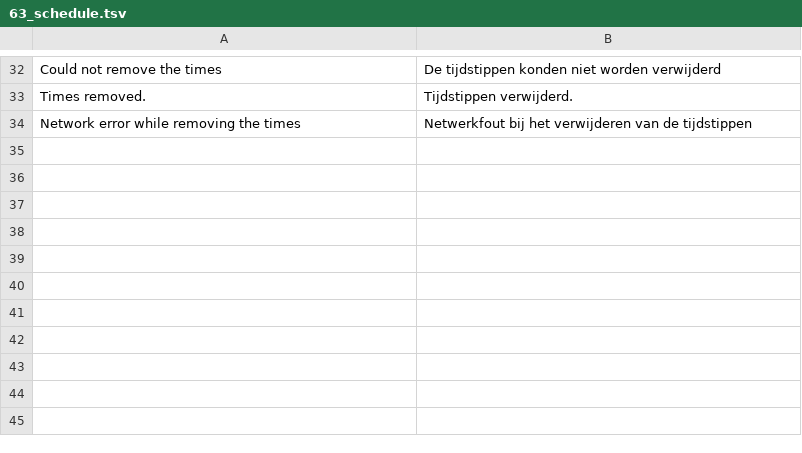
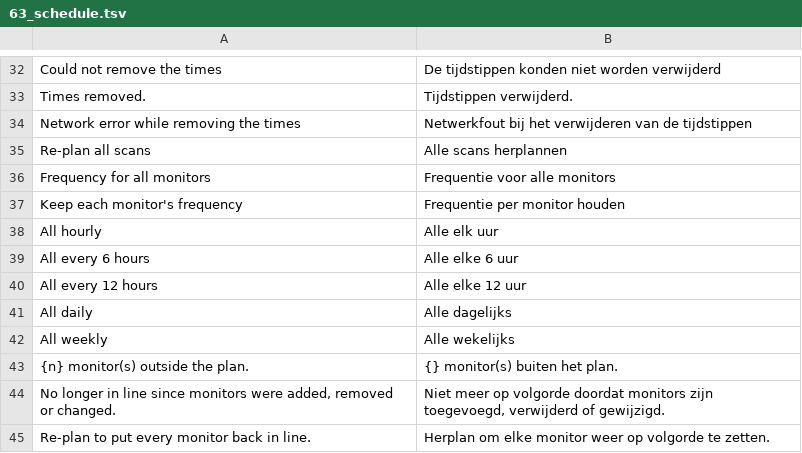
Before and after one commit to ItsRaYnor/DomainLens, a TSV file: i18n/nl_ui/63_schedule.tsv, drawn as a sheet; only a part is shown, gaps mark what is left out; the diff names each change by its address in the sheet, - before the commit and + after, or states it on an @@ line.

Commit message:
Re-plan every monitor scan in one batch
Once scans are planned, the button re-plans: every monitor of every unit
goes back in line from the start time, closing the gaps of removed
monitors and taking in monitors added out of order or given their own
time. The same batch can set one frequency for all monitors. The plan
status says when re-planning is needed.

```diff
--- a/i18n/nl_ui/63_schedule.tsv
+++ b/i18n/nl_ui/63_schedule.tsv
+row 35: Re-plan all scans | Alle scans herplannen
+row 36: Frequency for all monitors | Frequentie voor alle monitors
+row 37: Keep each monitor's frequency | Frequentie per monitor houden
+row 38: All hourly | Alle elk uur
+row 39: All every 6 hours | Alle elke 6 uur
+row 40: All every 12 hours | Alle elke 12 uur
+row 41: All daily | Alle dagelijks
+row 42: All weekly | Alle wekelijks
+row 43: {n} monitor(s) outside the plan. | {} monitor(s) buiten het plan.
+row 44: No longer in line since monitors were added, removed or changed. | Niet meer op volgorde doordat monitors zijn toegevoegd, verwijderd of gewijzigd.
+row 45: Re-plan to put every monitor back in line. | Herplan om elke monitor weer op volgorde te zetten.
```
Also changed, not shown: 7 other files.
